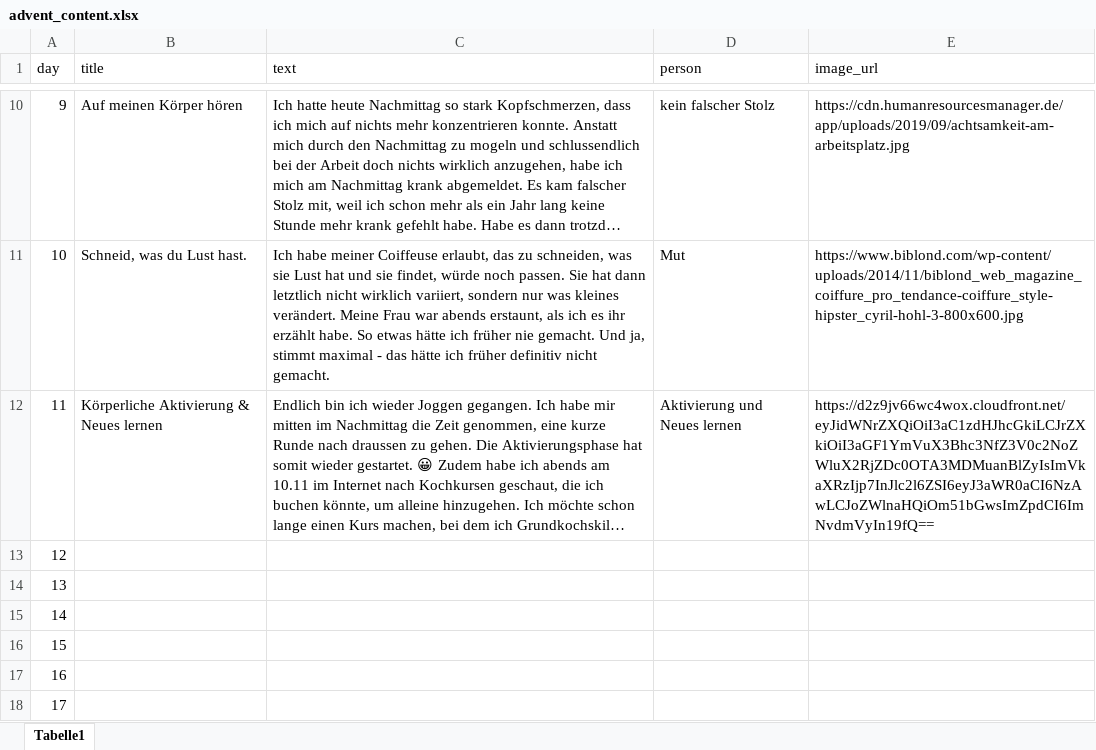
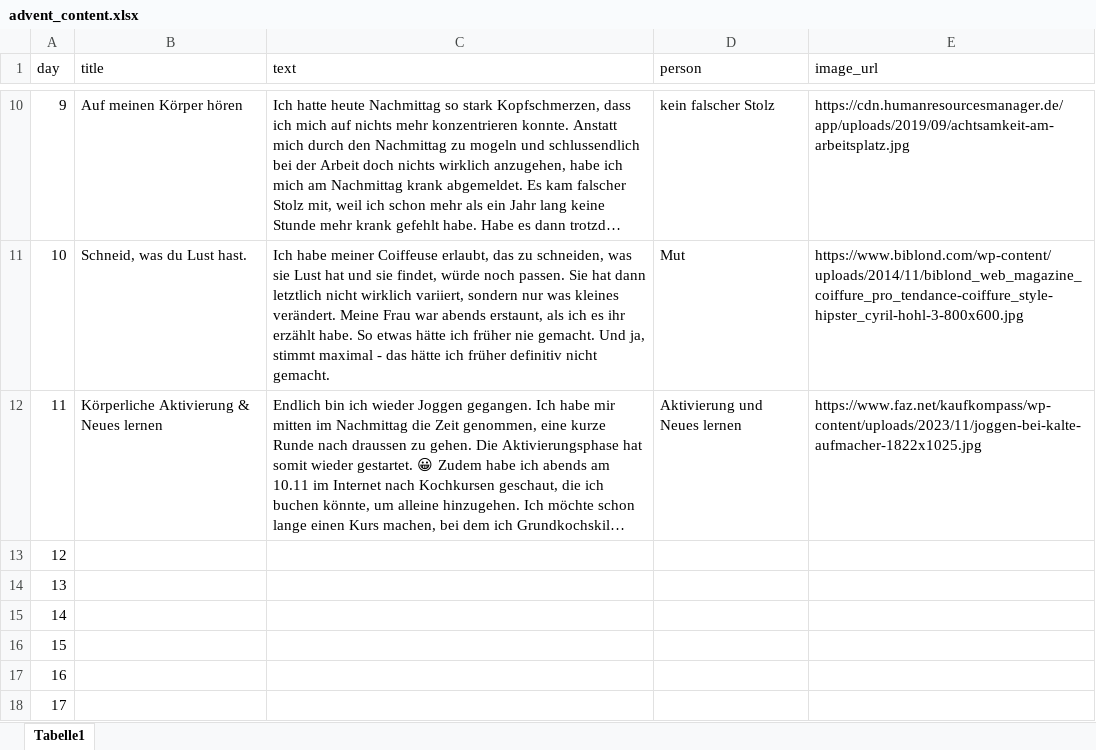
Before and after one commit to silvioobi/adventskalender-mut-und-nicht-mehr-brav, an Excel workbook: advent_content.xlsx, sheet Tabelle1, drawn as a sheet; only a part is shown, gaps mark what is left out; long unchanged cells end in …; values as stored, in another font and other column widths than the file's, no borders; the diff names each change by its address in the sheet, - before the commit and + after, or states it on an @@ line.

Commit message:
Add files via upload
11.12

```diff
--- a/advent_content.xlsx (sheet Tabelle1)
+++ b/advent_content.xlsx (sheet Tabelle1)
-E12 (image_url): https://d2z9jv66wc4wox.cloudfront.net/eyJidWNrZXQiOiI3aC1zdHJhcGkiLCJrZXkiOiI3aGF1YmVuX3Bhc3NfZ3V0c2NoZWluX2RjZDc0OTA3MDMuanBlZyIsImVkaXRzIjp7InJlc2l6ZSI6eyJ3aWR0aCI6NzAwLCJoZWlnaHQiOm51bGwsImZpdCI6ImNvdmVyIn19fQ==
+E12 (image_url): https://www.faz.net/kaufkompass/wp-content/uploads/2023/11/joggen-bei-kalte-aufmacher-1822x1025.jpg
```
